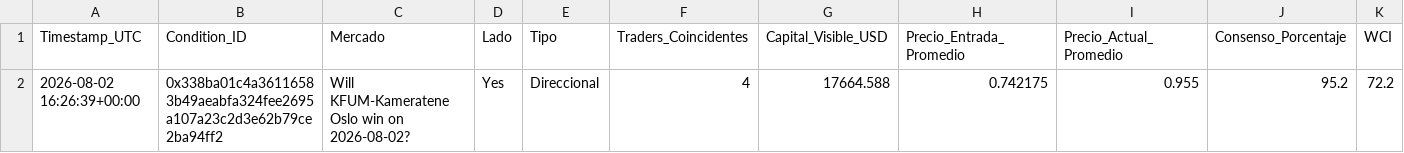
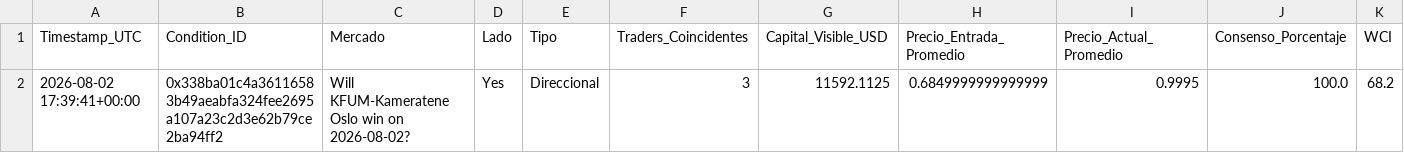
Before and after one commit to mndz-06/WhaleSportsAI, a CSV file: early_entry_signals.csv, drawn as a sheet; only a part is shown; removed rows and columns are numbered as before the commit, all else as after; rows hold the shown columns only; the diff names each change by its address in the sheet, - before the commit and + after, or states it on an @@ line.

```diff
--- a/early_entry_signals.csv
+++ b/early_entry_signals.csv
-row 2: 2026-08-02 16:26:39+00:00 | 0x338ba01c4a36116583b49aeabfa324fee2695a107a23c2d3e62b79ce2ba94ff2 | Will KFUM-Kameratene Oslo win on 2026-08-02? | Yes | Direccional | 4 | 17664.588 | 0.742175 | 0.955 | 95.2 | 72.2
+row 2: 2026-08-02 17:39:41+00:00 | 0x338ba01c4a36116583b49aeabfa324fee2695a107a23c2d3e62b79ce2ba94ff2 | Will KFUM-Kameratene Oslo win on 2026-08-02? | Yes | Direccional | 3 | 11592.1125 | 0.6849999999999999 | 0.9995 | 100.0 | 68.2
```
Also changed, not shown: top_50_sports_traders.csv, 2 other files.
